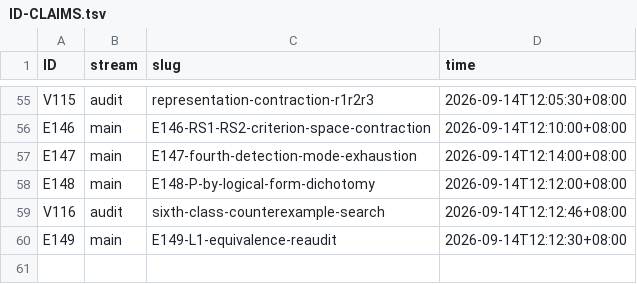
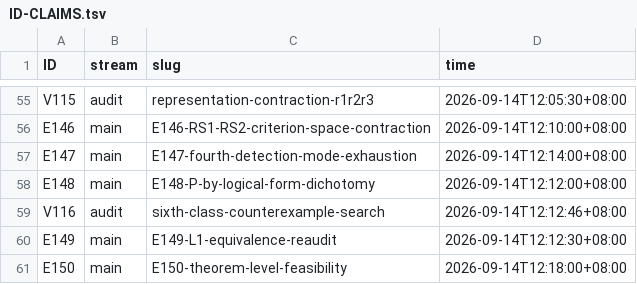
Before and after one commit to wxtanghui2023/dn-positivity, a TSV file: docs/ID-CLAIMS.tsv, drawn as a sheet; only a part is shown, gaps mark what is left out; the diff names each change by its address in the sheet, - before the commit and + after, or states it on an @@ line.

```diff
--- a/docs/ID-CLAIMS.tsv
+++ b/docs/ID-CLAIMS.tsv
+row 61: E150 | main | E150-theorem-level-feasibility | 2026-09-14T12:18:00+08:00
```
Also changed, not shown: 1 other file.
